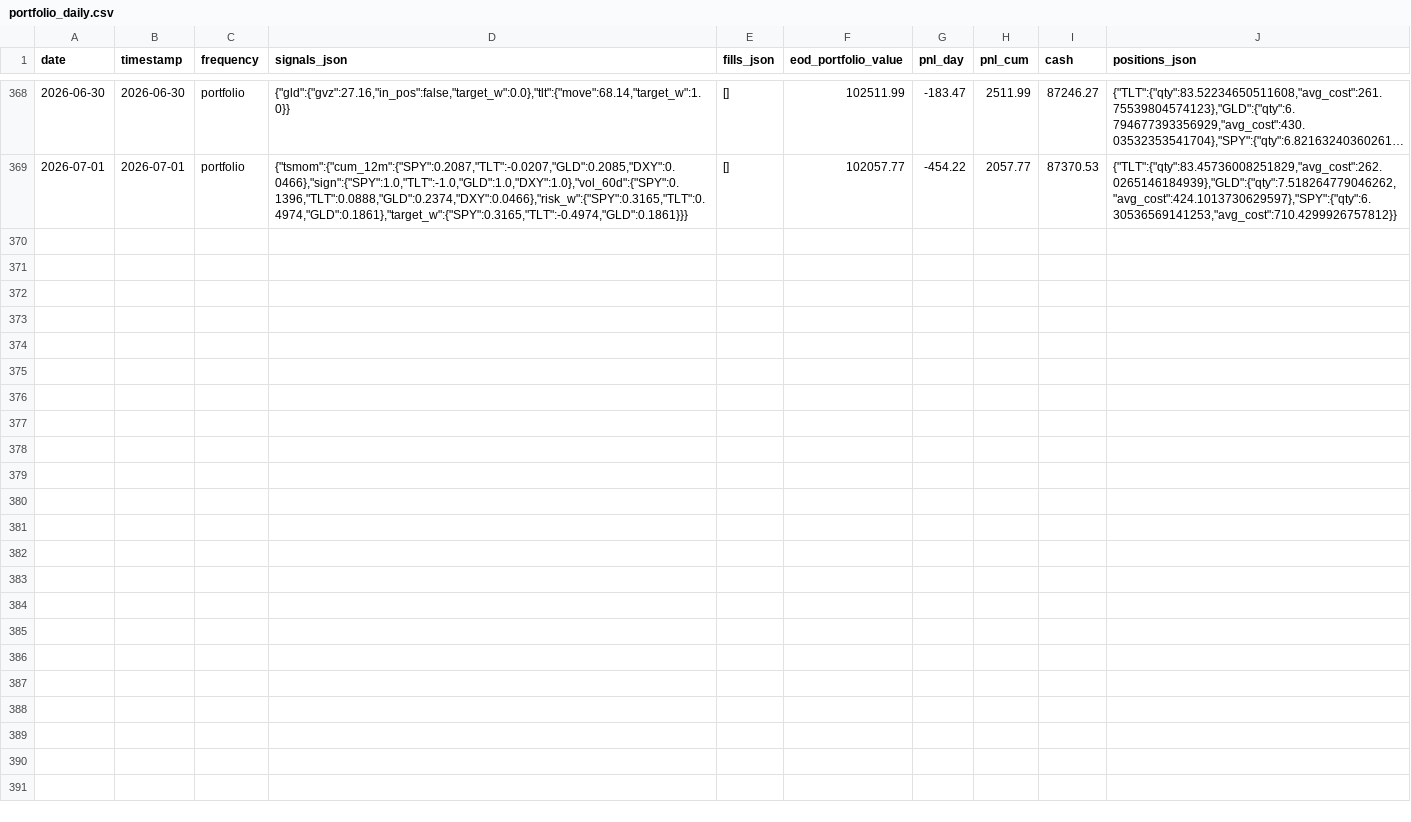
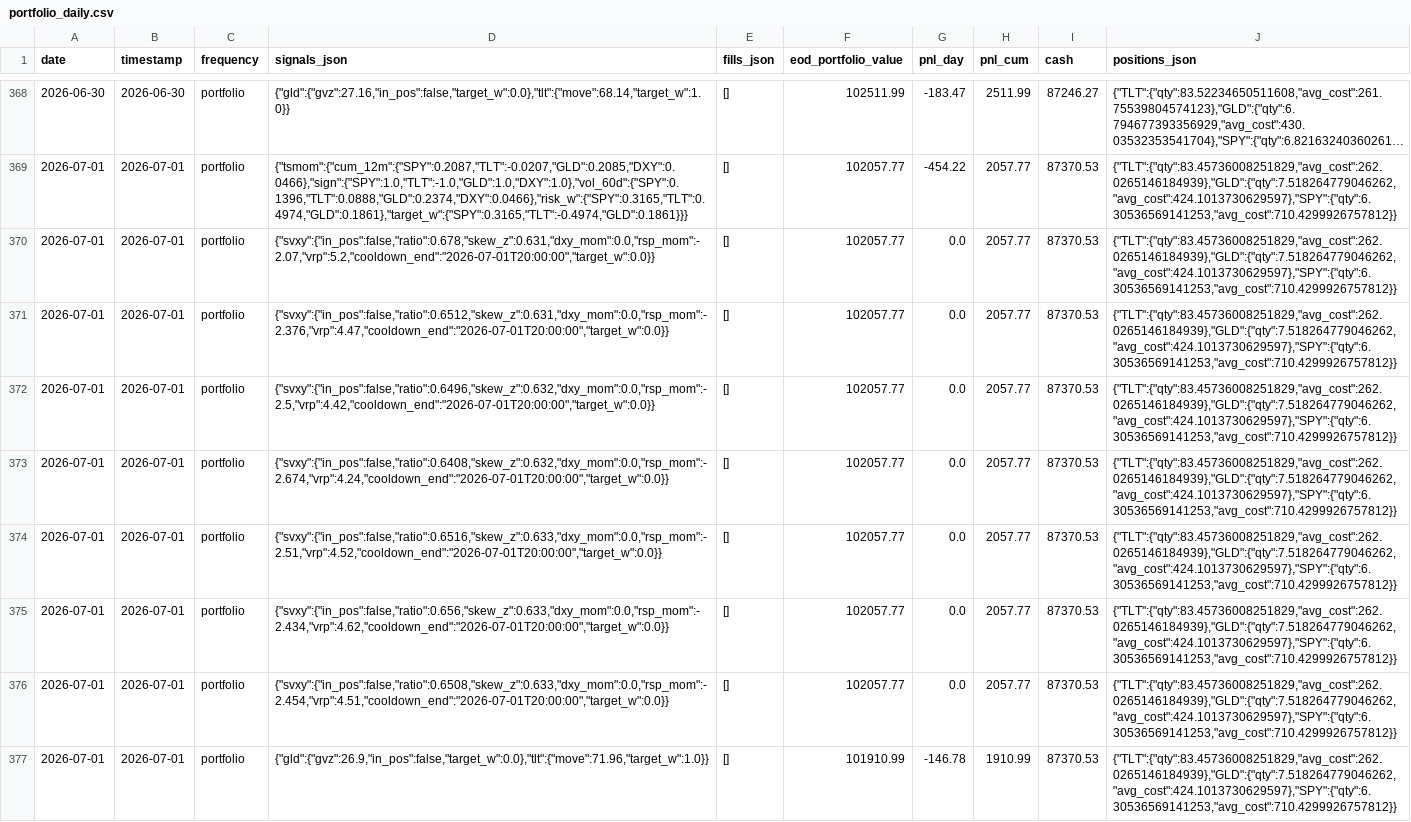
Before and after one commit to romandrianov-pixel/paper-trading-track-record, a CSV file: daily/four_way/portfolio_daily.csv, drawn as a sheet; only a part is shown, gaps mark what is left out; long unchanged cells end in …; the diff names each change by its address in the sheet, - before the commit and + after, or states it on an @@ line.

Commit message:
Daily state 2026-07-01

```diff
--- a/daily/four_way/portfolio_daily.csv
+++ b/daily/four_way/portfolio_daily.csv
+row 370: 2026-07-01 | 2026-07-01 | portfolio | {"svxy":{"in_pos":false,"ratio":0.678,"skew_z":0.631,"dxy_mom":0.0,"rsp_mom":-2.07,"vrp":5.2,"cooldown_end":"2026-07-01T20:00:00","target_w":0.0}} | [] | 102057.77 | 0.0 | 2057.77 | 87370.53 | {"TLT":{"qty":83.45736008251829,"avg_cost":262.0265146184939},"GLD":{"qty":7.518264779046262,"avg_cost":424.1013730629597},"SPY":{"qty":6.30536569141253,"avg_cost":710.4299926757812}}
+row 371: 2026-07-01 | 2026-07-01 | portfolio | {"svxy":{"in_pos":false,"ratio":0.6512,"skew_z":0.631,"dxy_mom":0.0,"rsp_mom":-2.376,"vrp":4.47,"cooldown_end":"2026-07-01T20:00:00","target_w":0.0}} | [] | 102057.77 | 0.0 | 2057.77 | 87370.53 | {"TLT":{"qty":83.45736008251829,"avg_cost":262.0265146184939},"GLD":{"qty":7.518264779046262,"avg_cost":424.1013730629597},"SPY":{"qty":6.30536569141253,"avg_cost":710.4299926757812}}
+row 372: 2026-07-01 | 2026-07-01 | portfolio | {"svxy":{"in_pos":false,"ratio":0.6496,"skew_z":0.632,"dxy_mom":0.0,"rsp_mom":-2.5,"vrp":4.42,"cooldown_end":"2026-07-01T20:00:00","target_w":0.0}} | [] | 102057.77 | 0.0 | 2057.77 | 87370.53 | {"TLT":{"qty":83.45736008251829,"avg_cost":262.0265146184939},"GLD":{"qty":7.518264779046262,"avg_cost":424.1013730629597},"SPY":{"qty":6.30536569141253,"avg_cost":710.4299926757812}}
+row 373: 2026-07-01 | 2026-07-01 | portfolio | {"svxy":{"in_pos":false,"ratio":0.6408,"skew_z":0.632,"dxy_mom":0.0,"rsp_mom":-2.674,"vrp":4.24,"cooldown_end":"2026-07-01T20:00:00","target_w":0.0}} | [] | 102057.77 | 0.0 | 2057.77 | 87370.53 | {"TLT":{"qty":83.45736008251829,"avg_cost":262.0265146184939},"GLD":{"qty":7.518264779046262,"avg_cost":424.1013730629597},"SPY":{"qty":6.30536569141253,"avg_cost":710.4299926757812}}
+row 374: 2026-07-01 | 2026-07-01 | portfolio | {"svxy":{"in_pos":false,"ratio":0.6516,"skew_z":0.633,"dxy_mom":0.0,"rsp_mom":-2.51,"vrp":4.52,"cooldown_end":"2026-07-01T20:00:00","target_w":0.0}} | [] | 102057.77 | 0.0 | 2057.77 | 87370.53 | {"TLT":{"qty":83.45736008251829,"avg_cost":262.0265146184939},"GLD":{"qty":7.518264779046262,"avg_cost":424.1013730629597},"SPY":{"qty":6.30536569141253,"avg_cost":710.4299926757812}}
+row 375: 2026-07-01 | 2026-07-01 | portfolio | {"svxy":{"in_pos":false,"ratio":0.656,"skew_z":0.633,"dxy_mom":0.0,"rsp_mom":-2.434,"vrp":4.62,"cooldown_end":"2026-07-01T20:00:00","target_w":0.0}} | [] | 102057.77 | 0.0 | 2057.77 | 87370.53 | {"TLT":{"qty":83.45736008251829,"avg_cost":262.0265146184939},"GLD":{"qty":7.518264779046262,"avg_cost":424.1013730629597},"SPY":{"qty":6.30536569141253,"avg_cost":710.4299926757812}}
+row 376: 2026-07-01 | 2026-07-01 | portfolio | {"svxy":{"in_pos":false,"ratio":0.6508,"skew_z":0.633,"dxy_mom":0.0,"rsp_mom":-2.454,"vrp":4.51,"cooldown_end":"2026-07-01T20:00:00","target_w":0.0}} | [] | 102057.77 | 0.0 | 2057.77 | 87370.53 | {"TLT":{"qty":83.45736008251829,"avg_cost":262.0265146184939},"GLD":{"qty":7.518264779046262,"avg_cost":424.1013730629597},"SPY":{"qty":6.30536569141253,"avg_cost":710.4299926757812}}
+row 377: 2026-07-01 | 2026-07-01 | portfolio | {"gld":{"gvz":26.9,"in_pos":false,"target_w":0.0},"tlt":{"move":71.96,"target_w":1.0}} | [] | 101910.99 | -146.78 | 1910.99 | 87370.53 | {"TLT":{"qty":83.45736008251829,"avg_cost":262.0265146184939},"GLD":{"qty":7.518264779046262,"avg_cost":424.1013730629597},"SPY":{"qty":6.30536569141253,"avg_cost":710.4299926757812}}
```
Also changed, not shown: daily/four_way/svxy_hourly.csv, daily/four_way/tlt_daily.csv, 44 other files.
